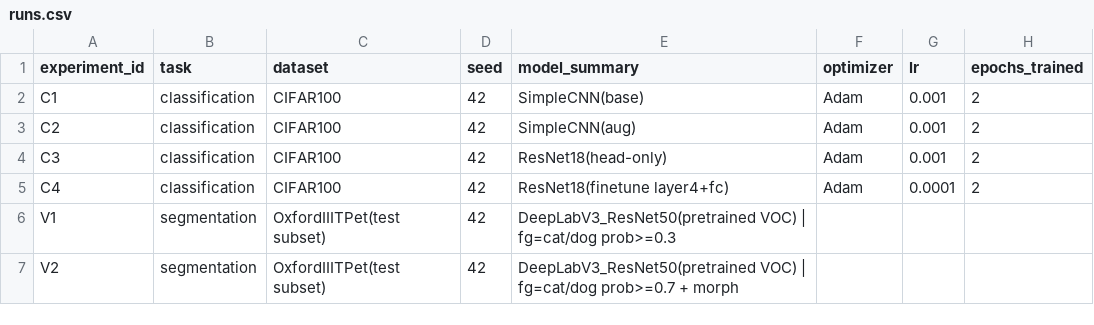
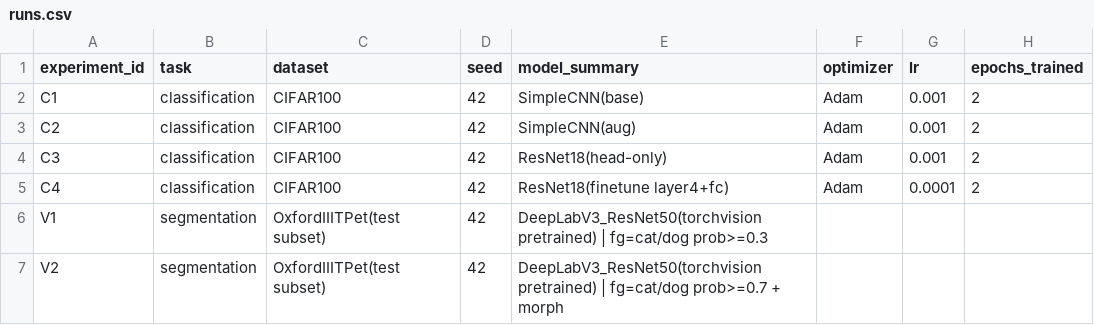
Before and after one commit to MalyarAnastasia/AI-Engineering, a CSV file: homeworks/HW10-11/artifacts/runs.csv, drawn as a sheet; only a part is shown; the diff names each change by its address in the sheet, - before the commit and + after, or states it on an @@ line.

```diff
--- a/homeworks/HW10-11/artifacts/runs.csv
+++ b/homeworks/HW10-11/artifacts/runs.csv
-E6 (model_summary): DeepLabV3_ResNet50(pretrained VOC) | fg=cat/dog…
+E6 (model_summary): DeepLabV3_ResNet50(torchvision pretrained) | fg=cat/dog…
-E7 (model_summary): DeepLabV3_ResNet50(pretrained VOC) | fg=cat/dog…
+E7 (model_summary): DeepLabV3_ResNet50(torchvision pretrained) | fg=cat/dog…
```
Also changed, not shown: 3 other files.
